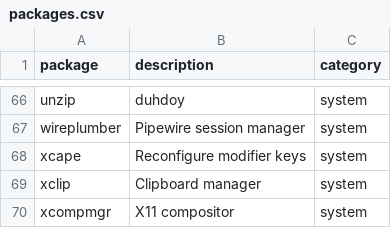
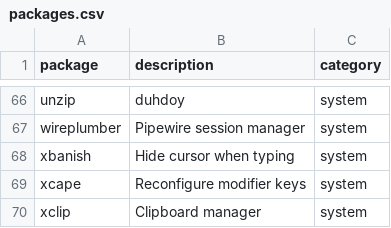
Before and after one commit to BougaStefa/dotfiles, a CSV file: data/packages.csv, drawn as a sheet; only a part is shown, gaps mark what is left out; the shorter side is filled out with more unchanged rows.

Commit message:
feat: add xbanish package and auto start

```diff
--- a/data/packages.csv
+++ b/data/packages.csv
@@ -67,2 +67,3 @@ unzip,duhdoy,system
 wireplumber,Pipewire session manager,system
+xbanish,Hide cursor when typing,system
 xcape,Reconfigure modifier keys,system
```
Also changed, not shown: 1 other file.
